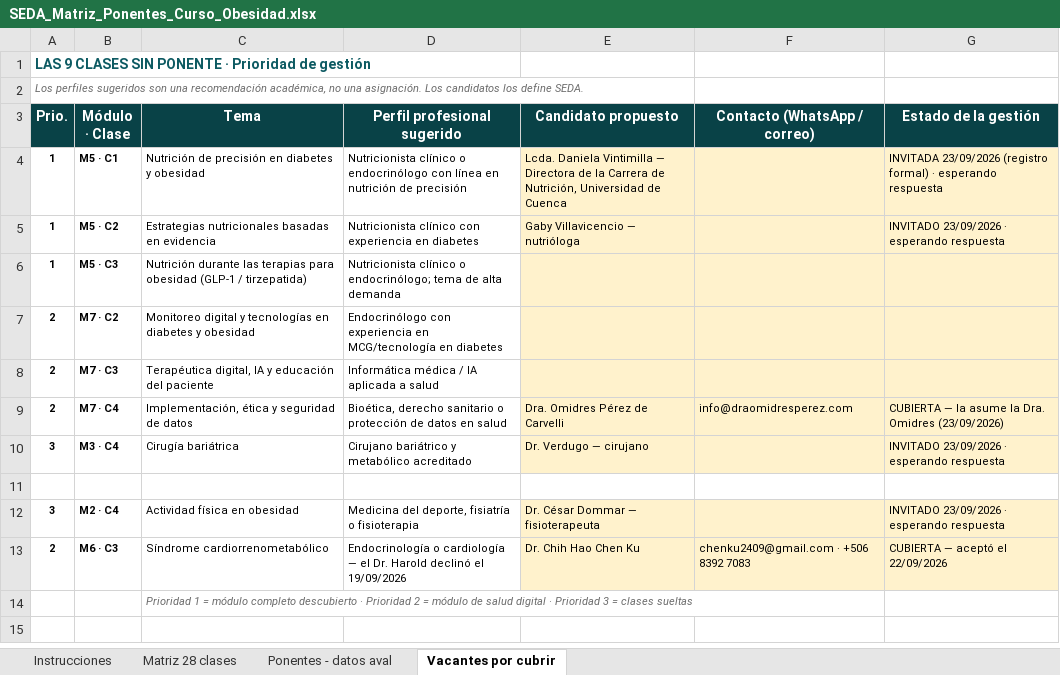
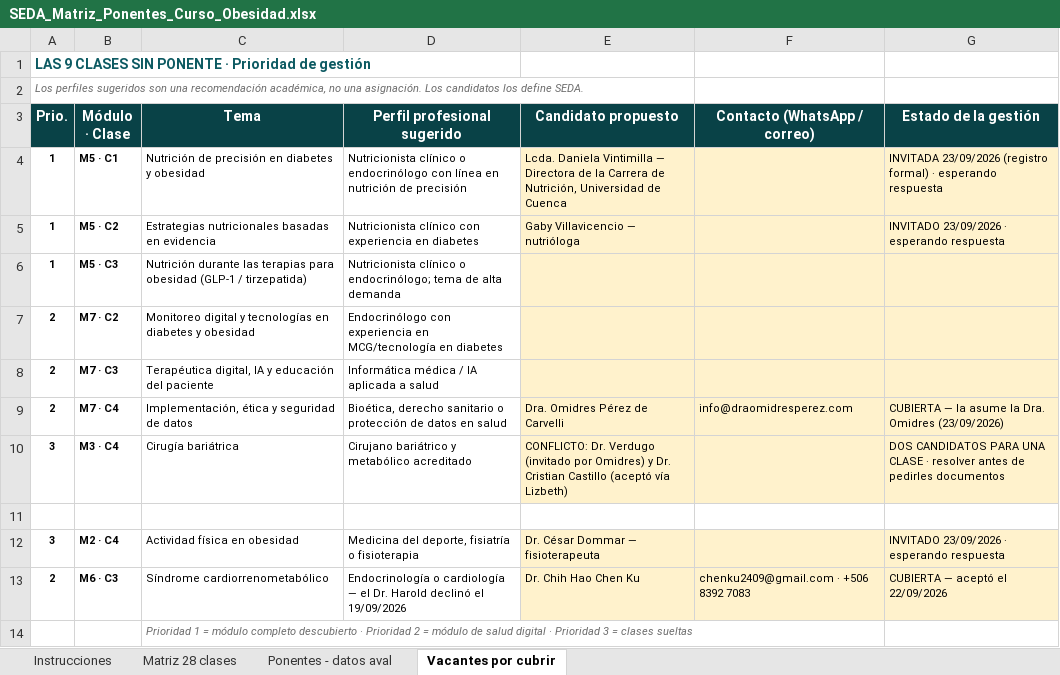
Before and after one commit to Dra-Omidres/Academic-, an Excel workbook: curso-obesidad-seda/SEDA_Matriz_Ponentes_Curso_Obesidad.xlsx, sheet Vacantes por cubrir, drawn as a sheet; values as stored, in another font and other column widths than the file's, no borders; the diff names each change by its address in the sheet, - before the commit and + after, or states it on an @@ line.

```diff
--- a/curso-obesidad-seda/SEDA_Matriz_Ponentes_Curso_Obesidad.xlsx (sheet Vacantes por cubrir)
+++ b/curso-obesidad-seda/SEDA_Matriz_Ponentes_Curso_Obesidad.xlsx (sheet Vacantes por cubrir)
-E10 (Candidato propuesto): Dr. Verdugo — cirujano
+E10 (Candidato propuesto): CONFLICTO: Dr. Verdugo (invitado por Omidres) y Dr. Cristian Castillo (aceptó vía Lizbeth)
-G10 (Estado de la gestión): INVITADO 23/09/2026 · esperando respuesta
+G10 (Estado de la gestión): DOS CANDIDATOS PARA UNA CLASE · resolver antes de pedirles documentos
```
Also changed, not shown: sheet Ponentes - datos aval, sheet Instrucciones, 3 other files.
